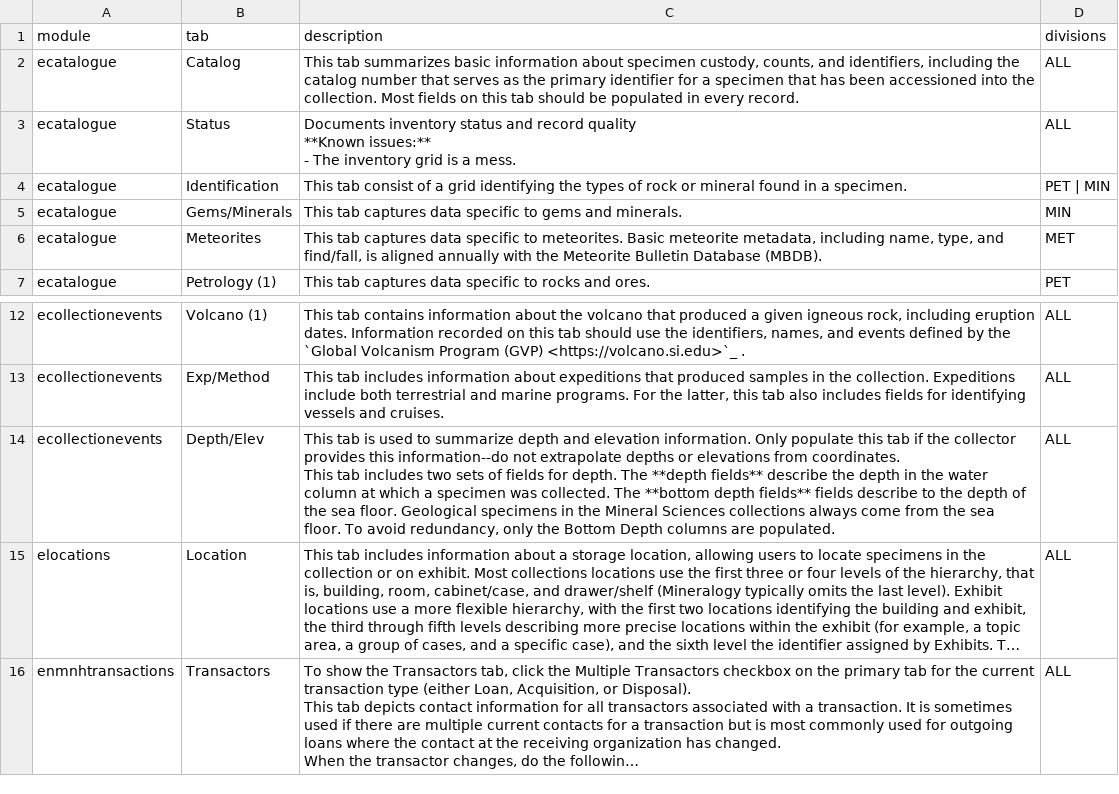
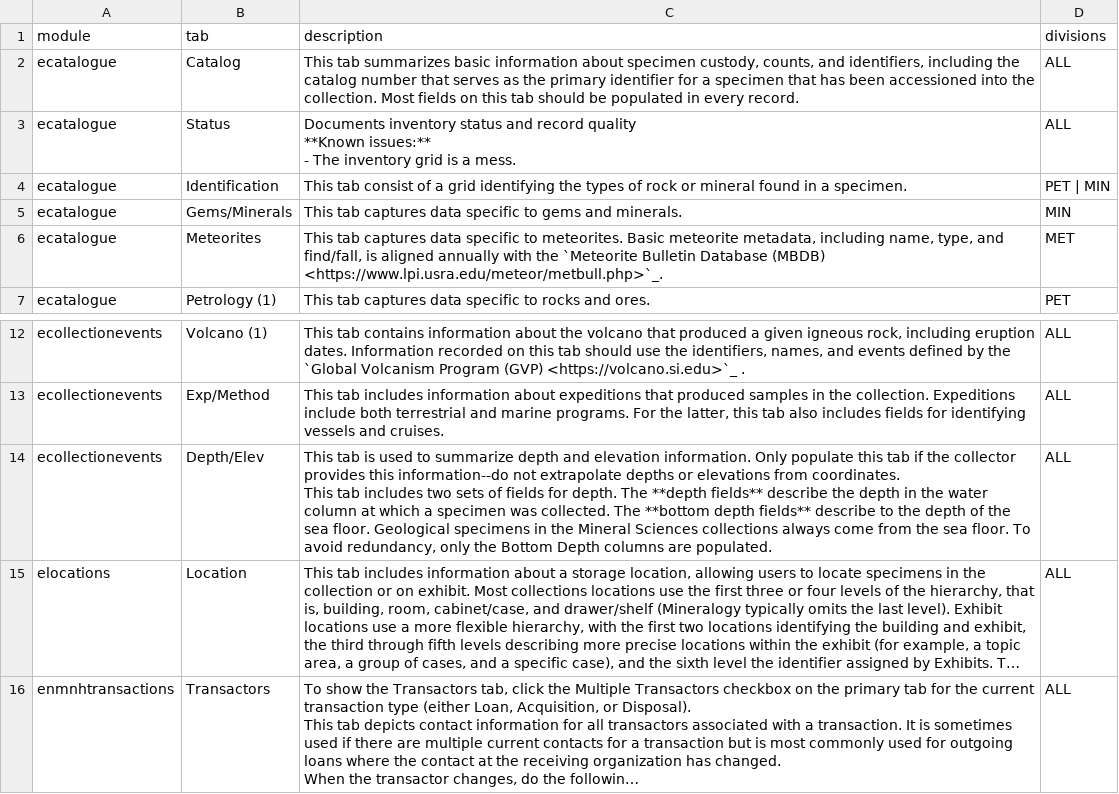
Before and after one commit to adamancer/nmnh_minsci_emu_docs, a CSV file: nmnh_minsci_emu_tab_definitions.csv, drawn as a sheet; only a part is shown, gaps mark what is left out; long unchanged cells end in …; the diff names each change by its address in the sheet, - before the commit and + after, or states it on an @@ line.

```diff
--- a/nmnh_minsci_emu_tab_definitions.csv
+++ b/nmnh_minsci_emu_tab_definitions.csv
-C6 (description): …with the Meteorite Bulletin Database (MBDB).
+C6 (description): …with the `Meteorite Bulletin Database (MBDB) <https://www.lpi.usra.edu/meteor/metbull.php>`_.
-C14 (description): …depth fields** fields describe to…
+C14 (description): …depth fields** describe to…
```
Also changed, not shown: nmnh_minsci_emu_field_definitions.csv, 9 other files.
